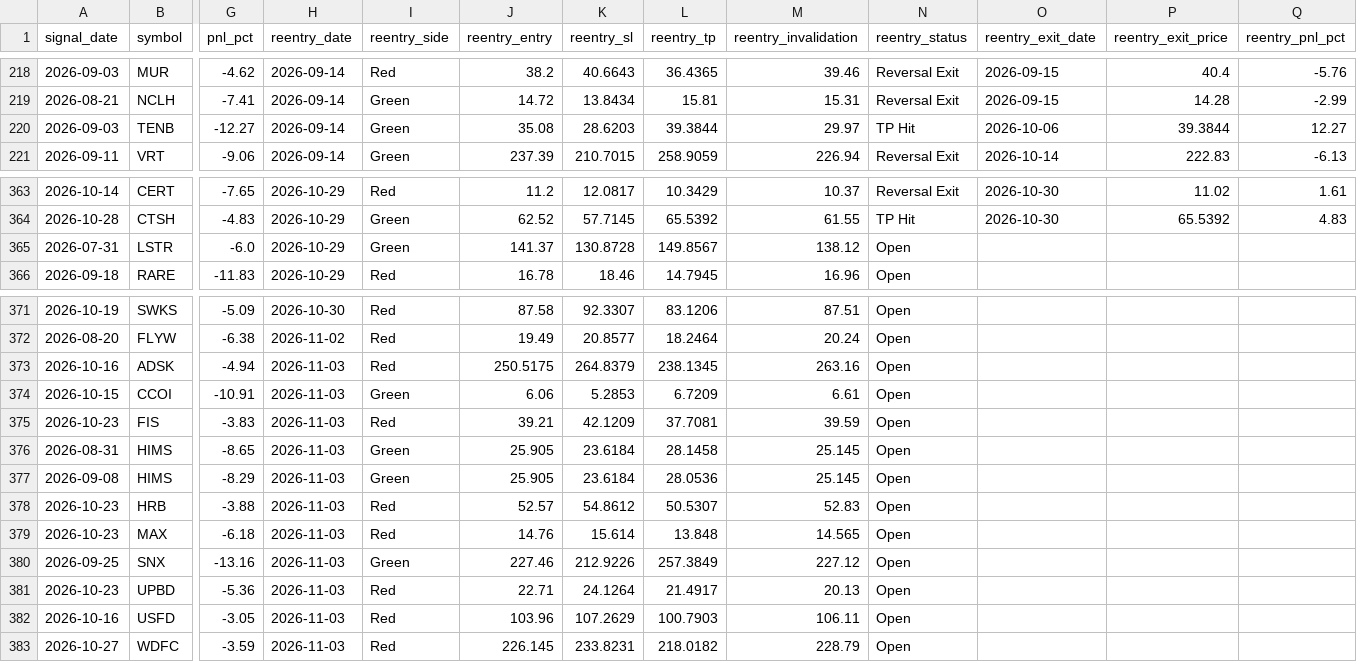
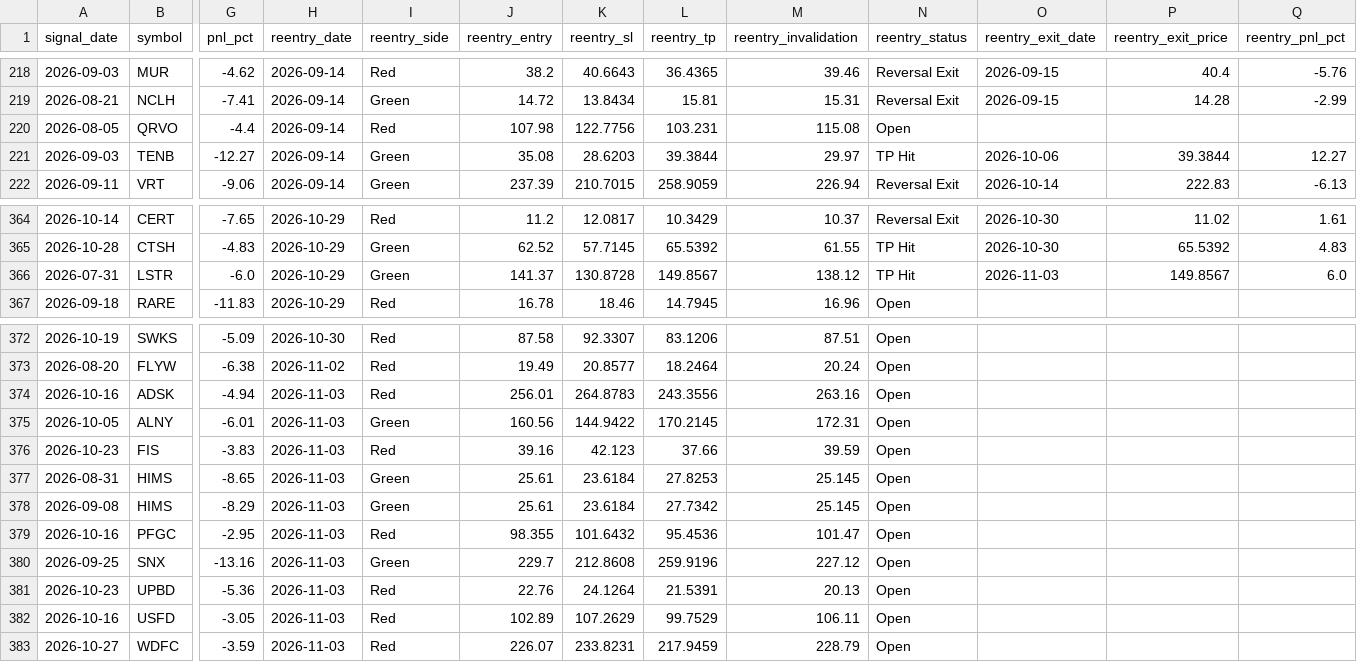
Before and after one commit to faizjio7011-code/checking-trade-signals, a CSV file: report/reentry.csv, drawn as a sheet; only a part is shown, gaps mark what is left out; removed rows and columns are numbered as before the commit, all else as after; rows hold the shown columns only; the diff names each change by its address in the sheet, - before the commit and + after, or states it on an @@ line.

```diff
--- a/report/reentry.csv
+++ b/report/reentry.csv
+row 220: 2026-08-05 | QRVO | -4.4 | 2026-09-14 | Red | 107.98 | 122.7756 | 103.231 | 115.08 | Open
-N366 (reentry_status): Open
+N366 (reentry_status): TP Hit
-O366 (reentry_exit_date): (empty)
+O366 (reentry_exit_date): 2026-11-03
-P366 (reentry_exit_price): (empty)
+P366 (reentry_exit_price): 149.8567
-Q366 (reentry_pnl_pct): (empty)
+Q366 (reentry_pnl_pct): 6.0
-J374 (reentry_entry): 250.5175
+J374 (reentry_entry): 256.01
-K374 (reentry_sl): 264.8379
+K374 (reentry_sl): 264.8783
-L374 (reentry_tp): 238.1345
+L374 (reentry_tp): 243.3556
-row 374: 2026-10-15 | CCOI | -10.91 | 2026-11-03 | Green | 6.06 | 5.2853 | 6.7209 | 6.61 | Open
+row 375: 2026-10-05 | ALNY | -6.01 | 2026-11-03 | Green | 160.56 | 144.9422 | 170.2145 | 172.31 | Open
-J376 (reentry_entry): 39.21
+J376 (reentry_entry): 39.16
-K376 (reentry_sl): 42.1209
+K376 (reentry_sl): 42.123
-L376 (reentry_tp): 37.7081
+L376 (reentry_tp): 37.66
-J377:J378 (reentry_entry): 25.905
+J377:J378 (reentry_entry): 25.61
-L377 (reentry_tp): 28.1458
+L377 (reentry_tp): 27.8253
-L378 (reentry_tp): 28.0536
+L378 (reentry_tp): 27.7342
-row 378: 2026-10-23 | HRB | -3.88 | 2026-11-03 | Red | 52.57 | 54.8612 | 50.5307 | 52.83 | Open
-row 379: 2026-10-23 | MAX | -6.18 | 2026-11-03 | Red | 14.76 | 15.614 | 13.848 | 14.565 | Open
+row 379: 2026-10-16 | PFGC | -2.95 | 2026-11-03 | Red | 98.355 | 101.6432 | 95.4536 | 101.47 | Open
-J380 (reentry_entry): 227.46
+J380 (reentry_entry): 229.7
-K380 (reentry_sl): 212.9226
+K380 (reentry_sl): 212.8608
-L380 (reentry_tp): 257.3849
+L380 (reentry_tp): 259.9196
-J381 (reentry_entry): 22.71
+J381 (reentry_entry): 22.76
-L381 (reentry_tp): 21.4917
+L381 (reentry_tp): 21.5391
-J382 (reentry_entry): 103.96
+J382 (reentry_entry): 102.89
-L382 (reentry_tp): 100.7903
+L382 (reentry_tp): 99.7529
-J383 (reentry_entry): 226.145
+J383 (reentry_entry): 226.07
-L383 (reentry_tp): 218.0182
+L383 (reentry_tp): 217.9459
```
Also changed, not shown: report/sl_hit.csv, report/trade_performance.csv, 4 other files.
